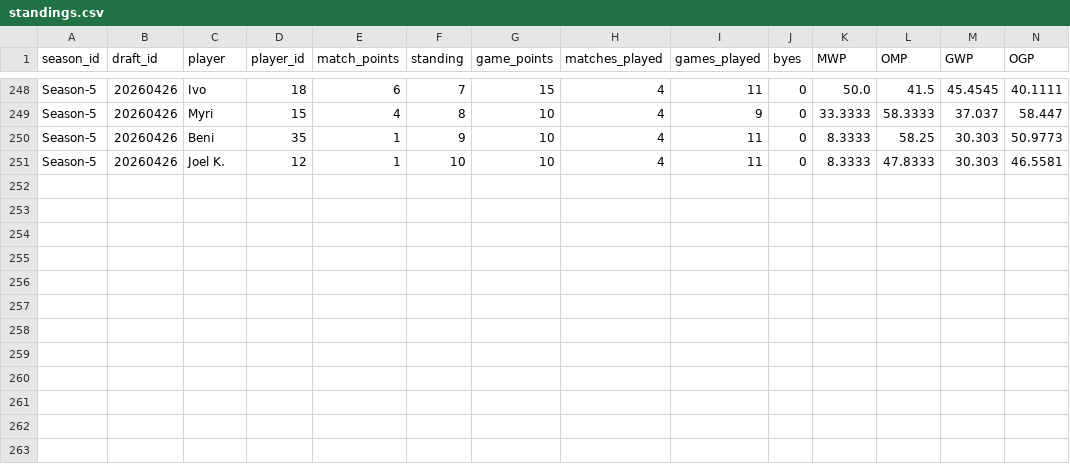
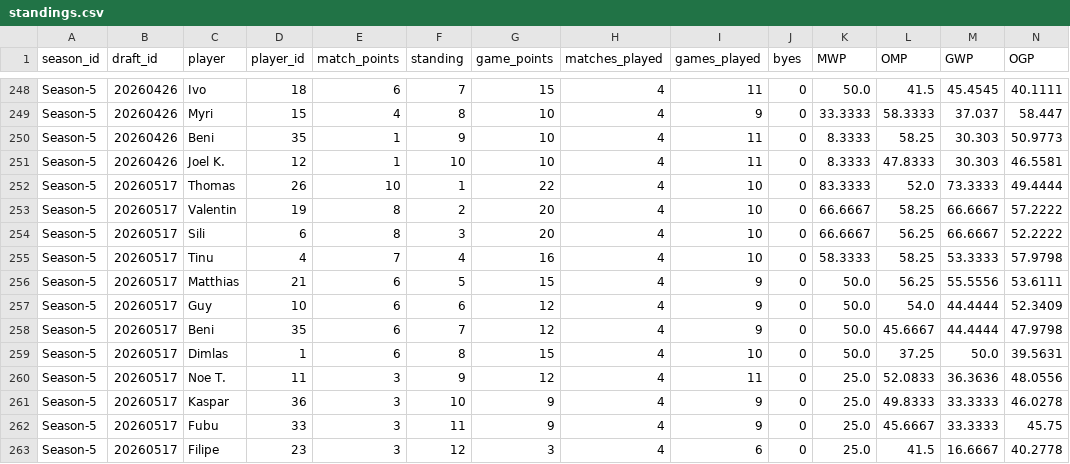
Before and after one commit to GuySchnidrig/ManaCore, a CSV file: data/processed/standings.csv, drawn as a sheet; only a part is shown, gaps mark what is left out; the diff names each change by its address in the sheet, - before the commit and + after, or states it on an @@ line.

```diff
--- a/data/processed/standings.csv
+++ b/data/processed/standings.csv
+row 252: Season-5 | 20260517 | Thomas | 26 | 10 | 1 | 22 | 4 | 10 | 0 | 83.3333 | 52.0 | 73.3333 | 49.4444
+row 253: Season-5 | 20260517 | Valentin | 19 | 8 | 2 | 20 | 4 | 10 | 0 | 66.6667 | 58.25 | 66.6667 | 57.2222
+row 254: Season-5 | 20260517 | Sili | 6 | 8 | 3 | 20 | 4 | 10 | 0 | 66.6667 | 56.25 | 66.6667 | 52.2222
+row 255: Season-5 | 20260517 | Tinu | 4 | 7 | 4 | 16 | 4 | 10 | 0 | 58.3333 | 58.25 | 53.3333 | 57.9798
+row 256: Season-5 | 20260517 | Matthias | 21 | 6 | 5 | 15 | 4 | 9 | 0 | 50.0 | 56.25 | 55.5556 | 53.6111
+row 257: Season-5 | 20260517 | Guy | 10 | 6 | 6 | 12 | 4 | 9 | 0 | 50.0 | 54.0 | 44.4444 | 52.3409
+row 258: Season-5 | 20260517 | Beni | 35 | 6 | 7 | 12 | 4 | 9 | 0 | 50.0 | 45.6667 | 44.4444 | 47.9798
+row 259: Season-5 | 20260517 | Dimlas | 1 | 6 | 8 | 15 | 4 | 10 | 0 | 50.0 | 37.25 | 50.0 | 39.5631
+row 260: Season-5 | 20260517 | Noe T. | 11 | 3 | 9 | 12 | 4 | 11 | 0 | 25.0 | 52.0833 | 36.3636 | 48.0556
+row 261: Season-5 | 20260517 | Kaspar | 36 | 3 | 10 | 9 | 4 | 9 | 0 | 25.0 | 49.8333 | 33.3333 | 46.0278
+row 262: Season-5 | 20260517 | Fubu | 33 | 3 | 11 | 9 | 4 | 9 | 0 | 25.0 | 45.6667 | 33.3333 | 45.75
+row 263: Season-5 | 20260517 | Filipe | 23 | 3 | 12 | 3 | 4 | 6 | 0 | 25.0 | 41.5 | 16.6667 | 40.2778
```
Also changed, not shown: data/processed/decktype_game_winrate.csv, data/processed/matches.csv, 21 other files.
